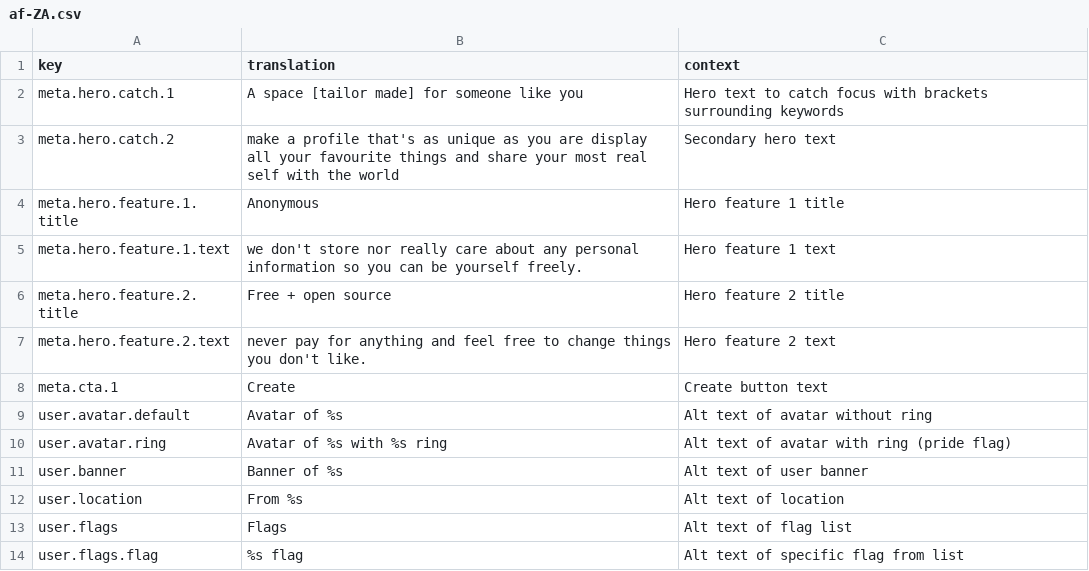
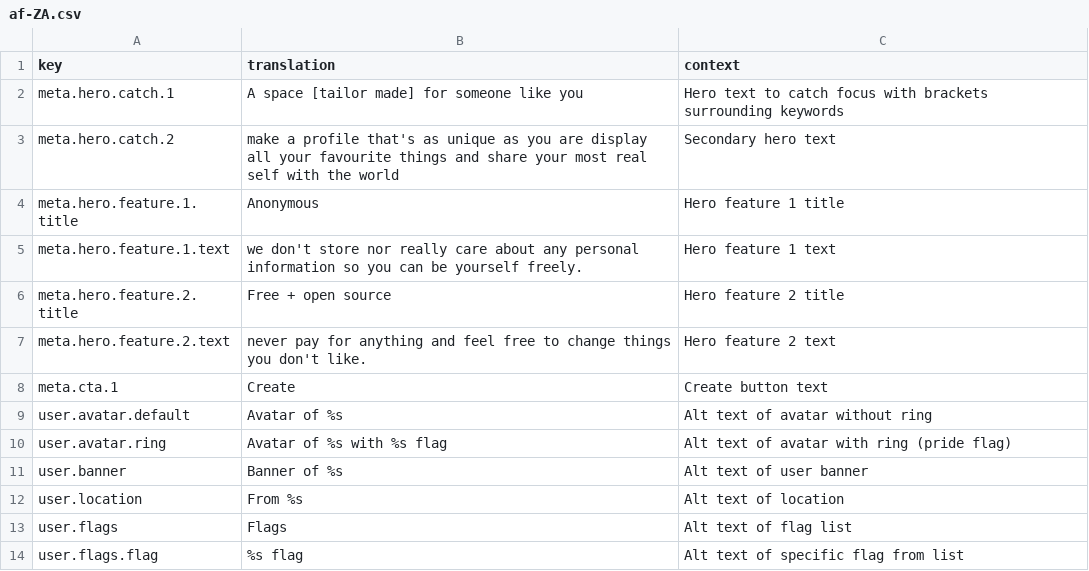
Before and after one commit to tascord/who-me, a CSV file: translations/out/af-ZA.csv, drawn as a sheet.

Commit message:
New translations source.csv (Afrikaans)

```diff
--- a/translations/out/af-ZA.csv
+++ b/translations/out/af-ZA.csv
@@ -9,3 +9,3 @@
 "user.avatar.default","Avatar of %s","Alt text of avatar without ring"
-"user.avatar.ring","Avatar of %s with %s ring","Alt text of avatar with ring (pride flag)"
+"user.avatar.ring","Avatar of %s with %s flag","Alt text of avatar with ring (pride flag)"
 "user.banner","Banner of %s","Alt text of user banner"
```
